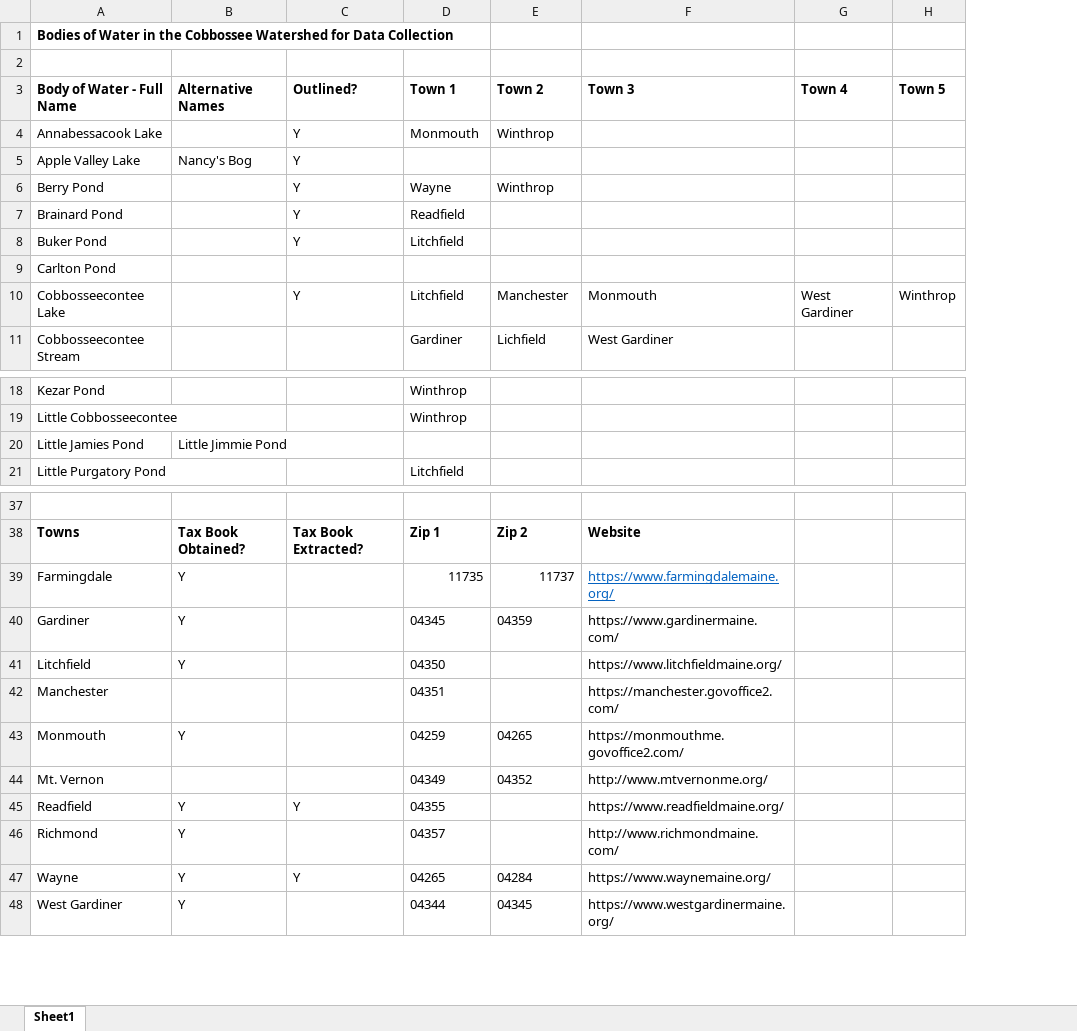
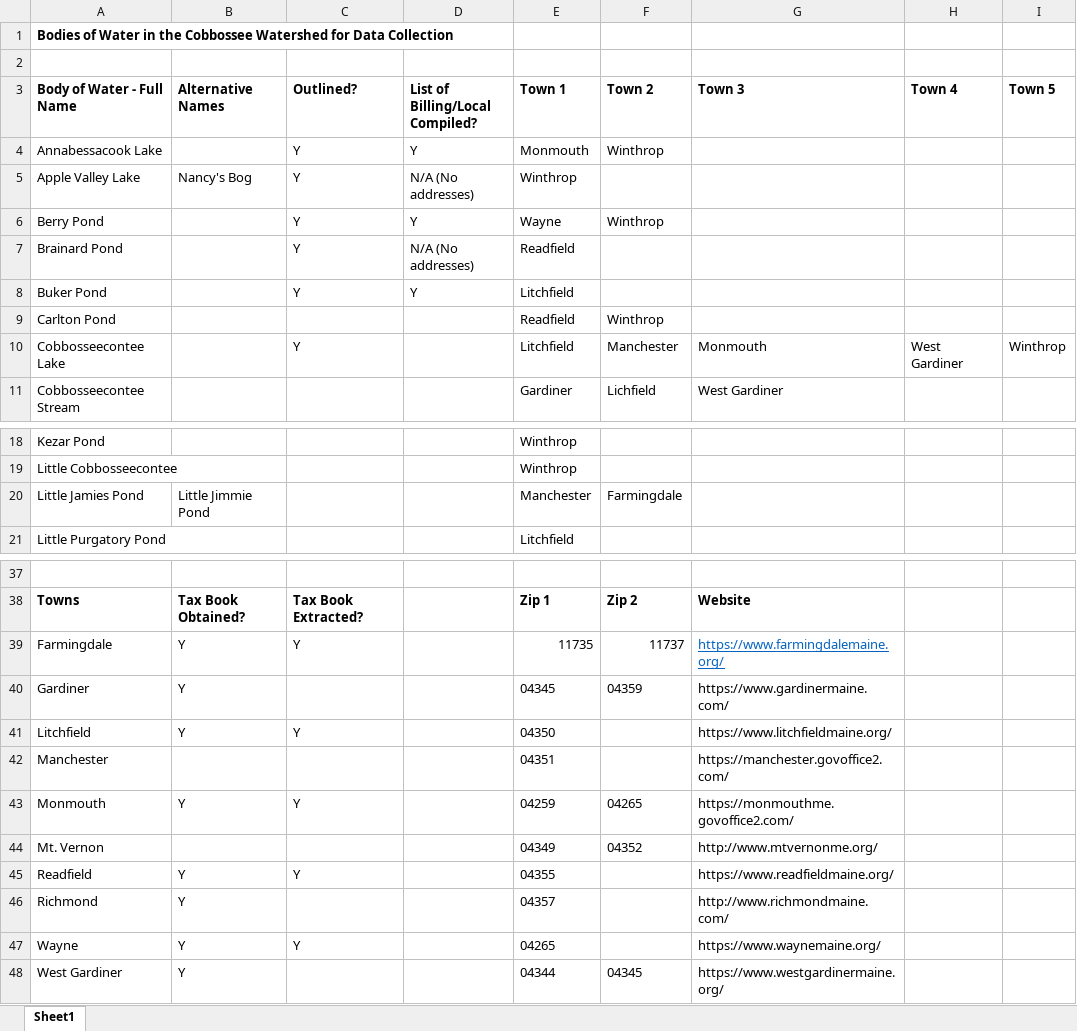
Before and after one commit to palmtrey/HAWK, an Excel workbook: HAWK/docs/Bodies of Water.xlsx, sheet Sheet1, drawn as a sheet; only a part is shown, gaps mark what is left out; values as stored, in another font and other column widths than the file's, no borders; addresses are those after the commit; the diff names each change by its address in the sheet, - before the commit and + after, or states it on an @@ line.

```diff
--- a/HAWK/docs/Bodies of Water.xlsx (sheet Sheet1)
+++ b/HAWK/docs/Bodies of Water.xlsx (sheet Sheet1)
+column D (List of Billing/Local Compiled?), rows 4-8: Y | N/A (No addresses) | Y | N/A (No addresses) | Y
-E5 (Town 1): (empty)
+E5 (Town 1): Winthrop
-E9 (Town 1): (empty)
+E9 (Town 1): Readfield
-F9 (Town 2): (empty)
+F9 (Town 2): Winthrop
-E20 (Town 1): (empty)
+E20 (Town 1): Manchester
-F20 (Town 2): (empty)
+F20 (Town 2): Farmingdale
-C39 (Outlined?): (empty)
+C39 (Outlined?): Y
-C41 (Outlined?): (empty)
+C41 (Outlined?): Y
-C43 (Outlined?): (empty)
+C43 (Outlined?): Y
-F47 (Town 2): 04284
+F47 (Town 2): (empty)
```
Also changed, not shown: 6 other files.
